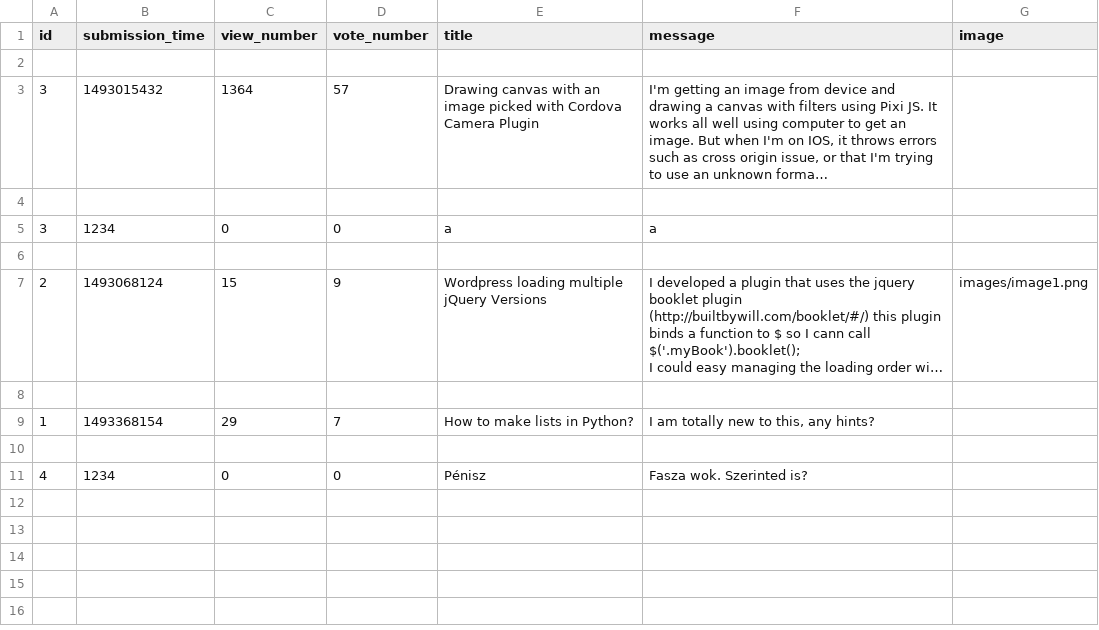
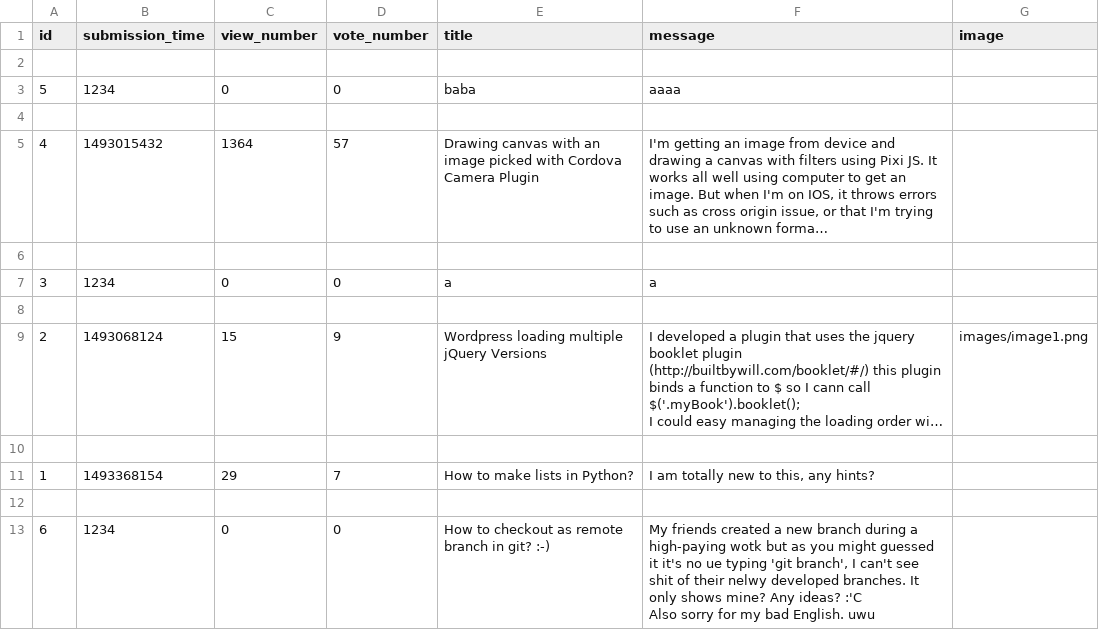
Before and after one commit to inf-vendel/ask-mate, a CSV file: sample_data/question.csv, drawn as a sheet; long unchanged cells end in …; addresses are those after the commit; ↵ is a line break in a cell; the diff names each change by its address in the sheet, - before the commit and + after, or states it on an @@ line.

```diff
--- a/sample_data/question.csv
+++ b/sample_data/question.csv
+row 3: 5 | 1234 | 0 | 0 | baba | aaaa
+row 4: (empty)
-A5 (id): 3
+A5 (id): 4
-A13 (id): 4
+A13 (id): 6
-E13 (title): Pénisz
+E13 (title): How to checkout as remote branch in git? :-)
-F13 (message): Fasza wok. Szerinted is?
+F13 (message): My friends created a new branch during a high-paying wotk but as you might guessed it it's no ue typing 'git branch', I can't see shit of their nelwy developed branches. It only shows mine? Any ideas? :'C ↵ Also sorry for my bad English. uwu
```
Also changed, not shown: 4 other files.
